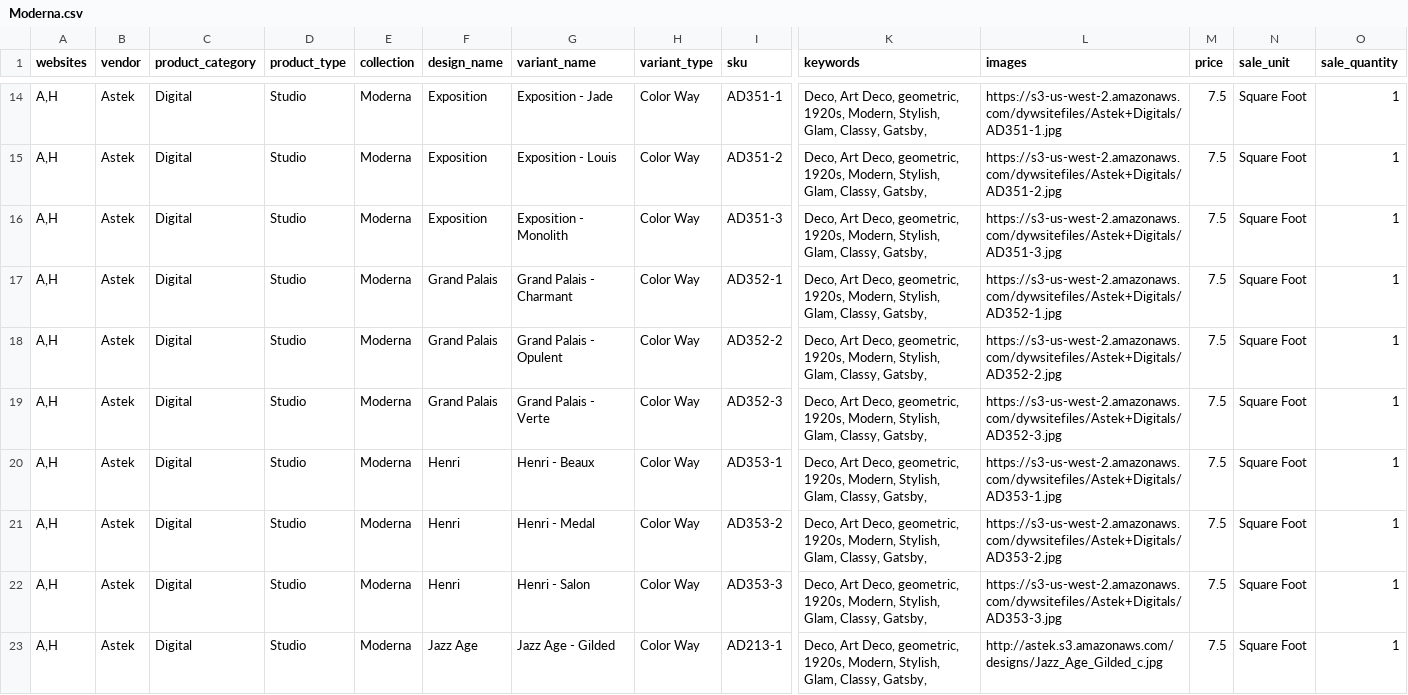
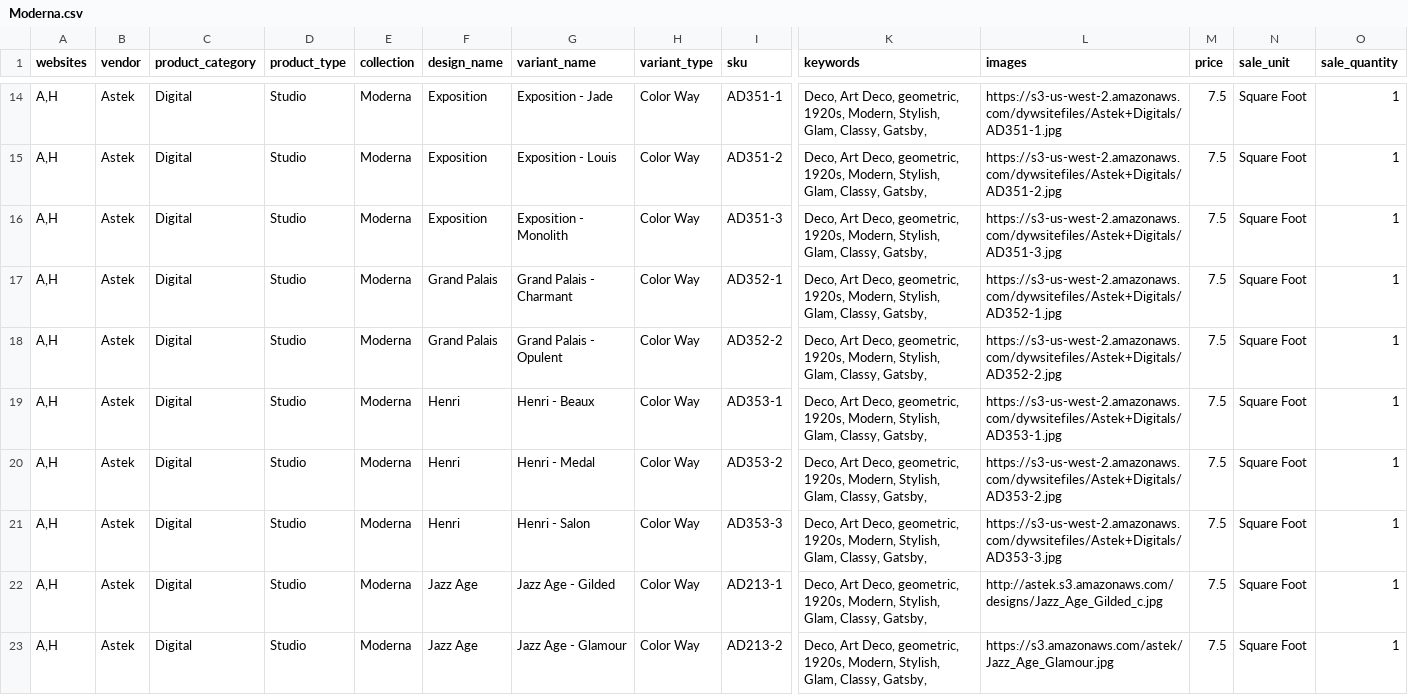
Before and after one commit to astek-inc/astek-catalog, a CSV file: db/seeds/Moderna.csv, drawn as a sheet; only a part is shown, gaps mark what is left out; the shorter side is filled out with more unchanged rows; rows hold the shown columns only; the diff names each change by its address in the sheet, - before the commit and + after, or states it on an @@ line.

Commit message:
Correct seed file

```diff
--- a/db/seeds/Moderna.csv
+++ b/db/seeds/Moderna.csv
-row 19: A,H | Astek | Digital | Studio | Moderna | Grand Palais | Grand Palais - Verte | Color Way | AD352-3 | Deco, Art Deco, geometric, 1920s, Modern, Stylish, Glam, Classy, Gatsby, | https://s3-us-west-2.amazonaws.com/dywsitefiles/Astek+Digitals/AD352-3.jpg | 7.5 | Square Foot | 1
```
